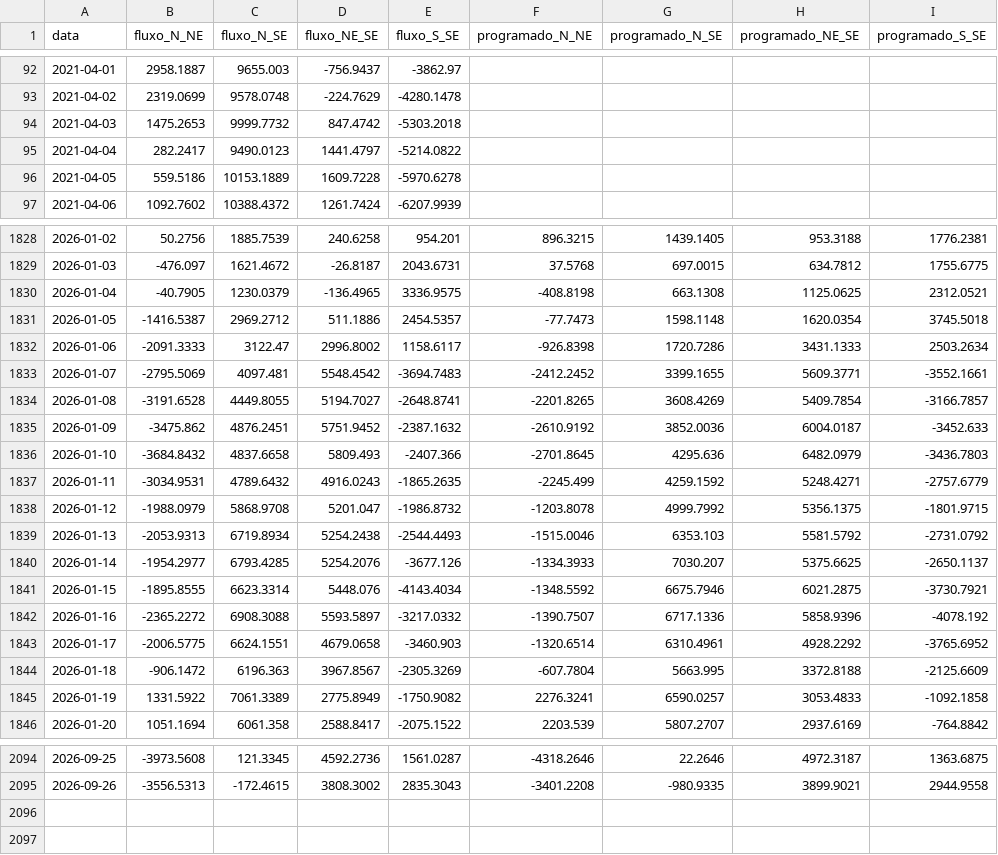
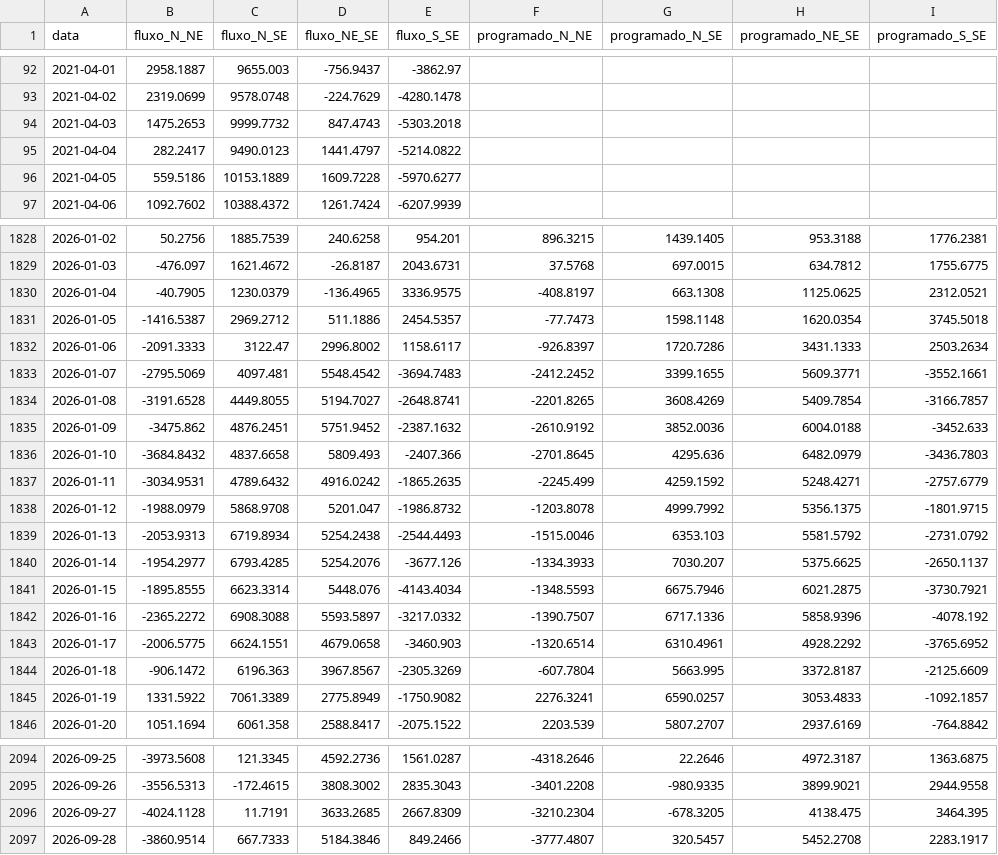
Before and after one commit to genarolins1975/scrutiniums, a CSV file: public/energia/series/intercambio_diario.csv, drawn as a sheet; only a part is shown, gaps mark what is left out; the diff covers the shown part only.

```diff
--- a/public/energia/series/intercambio_diario.csv
+++ b/public/energia/series/intercambio_diario.csv
@@ -93,5 +93,5 @@ data;fluxo_N_NE;fluxo_N_SE;fluxo_NE_SE;fluxo_S_SE;programado_N_NE;programado_N_S
 2021-04-02;2319.0699;9578.0748;-224.7629;-4280.1478;;;;
-2021-04-03;1475.2653;9999.7732;847.4742;-5303.2018;;;;
+2021-04-03;1475.2653;9999.7732;847.4743;-5303.2018;;;;
 2021-04-04;282.2417;9490.0123;1441.4797;-5214.0822;;;;
-2021-04-05;559.5186;10153.1889;1609.7228;-5970.6278;;;;
+2021-04-05;559.5186;10153.1889;1609.7228;-5970.6277;;;;
 2021-04-06;1092.7602;10388.4372;1261.7424;-6207.9939;;;;
@@ -1829,10 +1829,10 @@ data;fluxo_N_NE;fluxo_N_SE;fluxo_NE_SE;fluxo_S_SE;programado_N_NE;programado_N_S
 2026-01-03;-476.097;1621.4672;-26.8187;2043.6731;37.5768;697.0015;634.7812;1755.6775
-2026-01-04;-40.7905;1230.0379;-136.4965;3336.9575;-408.8198;663.1308;1125.0625;2312.0521
+2026-01-04;-40.7905;1230.0379;-136.4965;3336.9575;-408.8197;663.1308;1125.0625;2312.0521
 2026-01-05;-1416.5387;2969.2712;511.1886;2454.5357;-77.7473;1598.1148;1620.0354;3745.5018
-2026-01-06;-2091.3333;3122.47;2996.8002;1158.6117;-926.8398;1720.7286;3431.1333;2503.2634
+2026-01-06;-2091.3333;3122.47;2996.8002;1158.6117;-926.8397;1720.7286;3431.1333;2503.2634
 2026-01-07;-2795.5069;4097.481;5548.4542;-3694.7483;-2412.2452;3399.1655;5609.3771;-3552.1661
 2026-01-08;-3191.6528;4449.8055;5194.7027;-2648.8741;-2201.8265;3608.4269;5409.7854;-3166.7857
-2026-01-09;-3475.862;4876.2451;5751.9452;-2387.1632;-2610.9192;3852.0036;6004.0187;-3452.633
+2026-01-09;-3475.862;4876.2451;5751.9452;-2387.1632;-2610.9192;3852.0036;6004.0188;-3452.633
 2026-01-10;-3684.8432;4837.6658;5809.493;-2407.366;-2701.8645;4295.636;6482.0979;-3436.7803
-2026-01-11;-3034.9531;4789.6432;4916.0243;-1865.2635;-2245.499;4259.1592;5248.4271;-2757.6779
+2026-01-11;-3034.9531;4789.6432;4916.0242;-1865.2635;-2245.499;4259.1592;5248.4271;-2757.6779
 2026-01-12;-1988.0979;5868.9708;5201.047;-1986.8732;-1203.8078;4999.7992;5356.1375;-1801.9715
@@ -1840,7 +1840,7 @@ data;fluxo_N_NE;fluxo_N_SE;fluxo_NE_SE;fluxo_S_SE;programado_N_NE;programado_N_S
 2026-01-14;-1954.2977;6793.4285;5254.2076;-3677.126;-1334.3933;7030.207;5375.6625;-2650.1137
-2026-01-15;-1895.8555;6623.3314;5448.076;-4143.4034;-1348.5592;6675.7946;6021.2875;-3730.7921
+2026-01-15;-1895.8555;6623.3314;5448.076;-4143.4034;-1348.5593;6675.7946;6021.2875;-3730.7921
 2026-01-16;-2365.2272;6908.3088;5593.5897;-3217.0332;-1390.7507;6717.1336;5858.9396;-4078.192
 2026-01-17;-2006.5775;6624.1551;4679.0658;-3460.903;-1320.6514;6310.4961;4928.2292;-3765.6952
-2026-01-18;-906.1472;6196.363;3967.8567;-2305.3269;-607.7804;5663.995;3372.8188;-2125.6609
-2026-01-19;1331.5922;7061.3389;2775.8949;-1750.9082;2276.3241;6590.0257;3053.4833;-1092.1858
+2026-01-18;-906.1472;6196.363;3967.8567;-2305.3269;-607.7804;5663.995;3372.8187;-2125.6609
+2026-01-19;1331.5922;7061.3389;2775.8949;-1750.9082;2276.3241;6590.0257;3053.4833;-1092.1857
 2026-01-20;1051.1694;6061.358;2588.8417;-2075.1522;2203.539;5807.2707;2937.6169;-764.8842
@@ -2095 +2095,3 @@ data;fluxo_N_NE;fluxo_N_SE;fluxo_NE_SE;fluxo_S_SE;programado_N_NE;programado_N_S
 2026-09-26;-3556.5313;-172.4615;3808.3002;2835.3043;-3401.2208;-980.9335;3899.9021;2944.9558
+2026-09-27;-4024.1128;11.7191;3633.2685;2667.8309;-3210.2304;-678.3205;4138.475;3464.395
+2026-09-28;-3860.9514;667.7333;5184.3846;849.2466;-3777.4807;320.5457;5452.2708;2283.1917
```
Also changed, not shown: 104 edited cells elsewhere in this file, public/energia/series/carga_diaria.csv, public/energia/series/ear_diario.csv, 15 other files.
